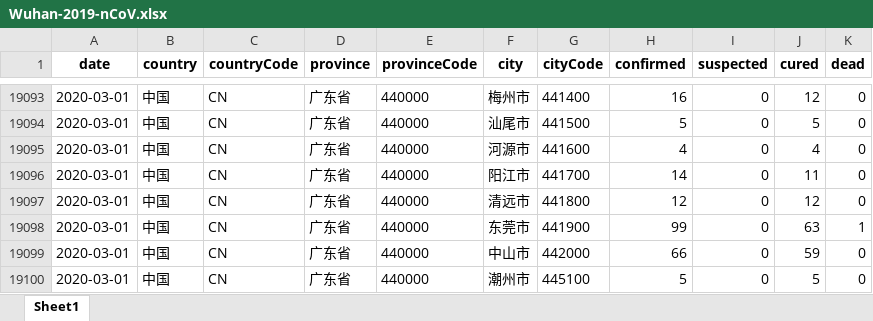
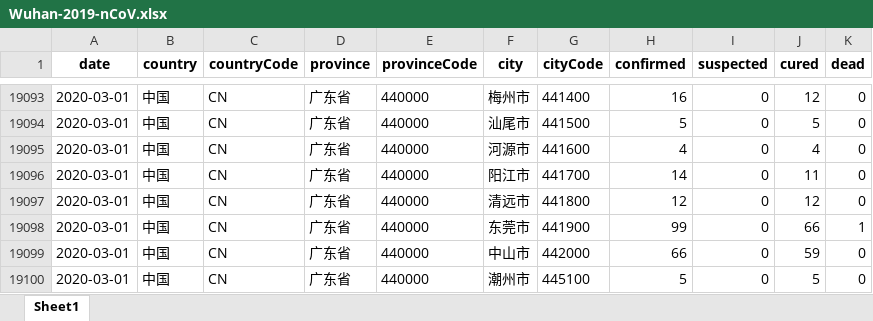
Before and after one commit to canghailan/Wuhan-2019-nCoV, an Excel workbook: Wuhan-2019-nCoV.xlsx, sheet Sheet1, drawn as a sheet; only a part is shown, gaps mark what is left out; values as stored, in another font and other column widths than the file's, no borders; the diff covers the shown part only; the diff names each change by its address in the sheet, - before the commit and + after, or states it on an @@ line.

```diff
--- a/Wuhan-2019-nCoV.xlsx (sheet Sheet1)
+++ b/Wuhan-2019-nCoV.xlsx (sheet Sheet1)
-J19098 (cured): 63
+J19098 (cured): 66
```
Also changed, not shown: 1 added row and 10 edited cells elsewhere in this sheet, 2 other files.
